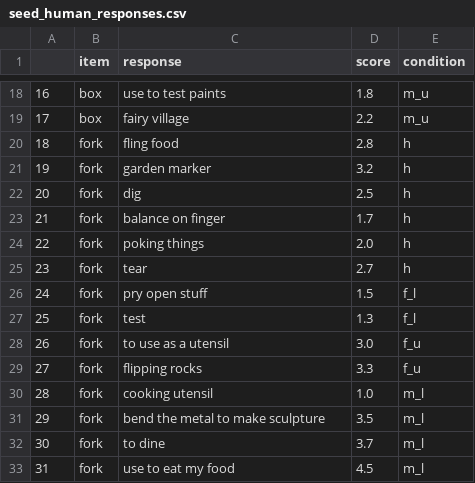
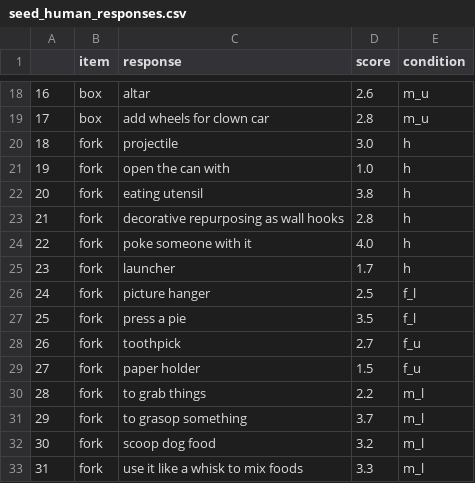
Before and after one commit to josh-ashkinaze/net_create, a CSV file: data/seed_human_responses.csv, drawn as a sheet; only a part is shown, gaps mark what is left out; the diff covers the shown part only.

```diff
--- a/data/seed_human_responses.csv
+++ b/data/seed_human_responses.csv
@@ -18,16 +18,16 @@
-16,box,use to test paints,1.8,m_u
-17,box,fairy village,2.2,m_u
-18,fork,fling food,2.8,h
-19,fork,garden marker,3.2,h
-20,fork,dig,2.5,h
-21,fork,balance on finger,1.7,h
-22,fork,poking things,2.0,h
-23,fork,tear,2.7,h
-24,fork,pry open stuff,1.5,f_l
-25,fork,test,1.3,f_l
-26,fork,to use as a utensil,3.0,f_u
-27,fork,flipping rocks,3.3,f_u
-28,fork,cooking utensil,1.0,m_l
-29,fork,bend the metal to make sculpture,3.5,m_l
-30,fork,to dine,3.7,m_l
-31,fork,use to eat my food,4.5,m_l
+16,box,altar,2.6,m_u
+17,box,add wheels for clown car,2.8,m_u
+18,fork,projectile,3.0,h
+19,fork,open the can with,1.0,h
+20,fork,eating utensil,3.8,h
+21,fork,decorative repurposing as wall hooks,2.8,h
+22,fork,poke someone with it,4.0,h
+23,fork,launcher,1.7,h
+24,fork,picture hanger,2.5,f_l
+25,fork,press a pie,3.5,f_l
+26,fork,toothpick,2.7,f_u
+27,fork,paper holder,1.5,f_u
+28,fork,to grab things,2.2,m_l
+29,fork,to grasop something,3.7,m_l
+30,fork,scoop dog food,3.2,m_l
+31,fork,use it like a whisk to mix foods,3.3,m_l
```
Also changed, not shown: 145 edited cells elsewhere in this file.
